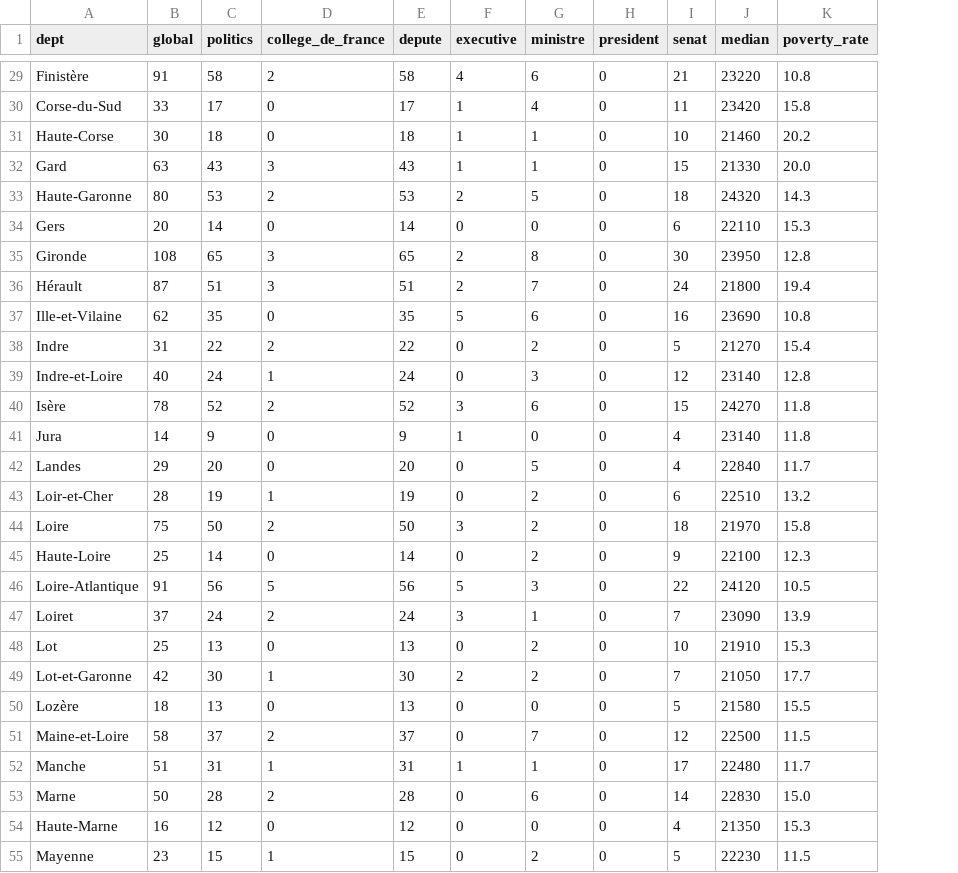
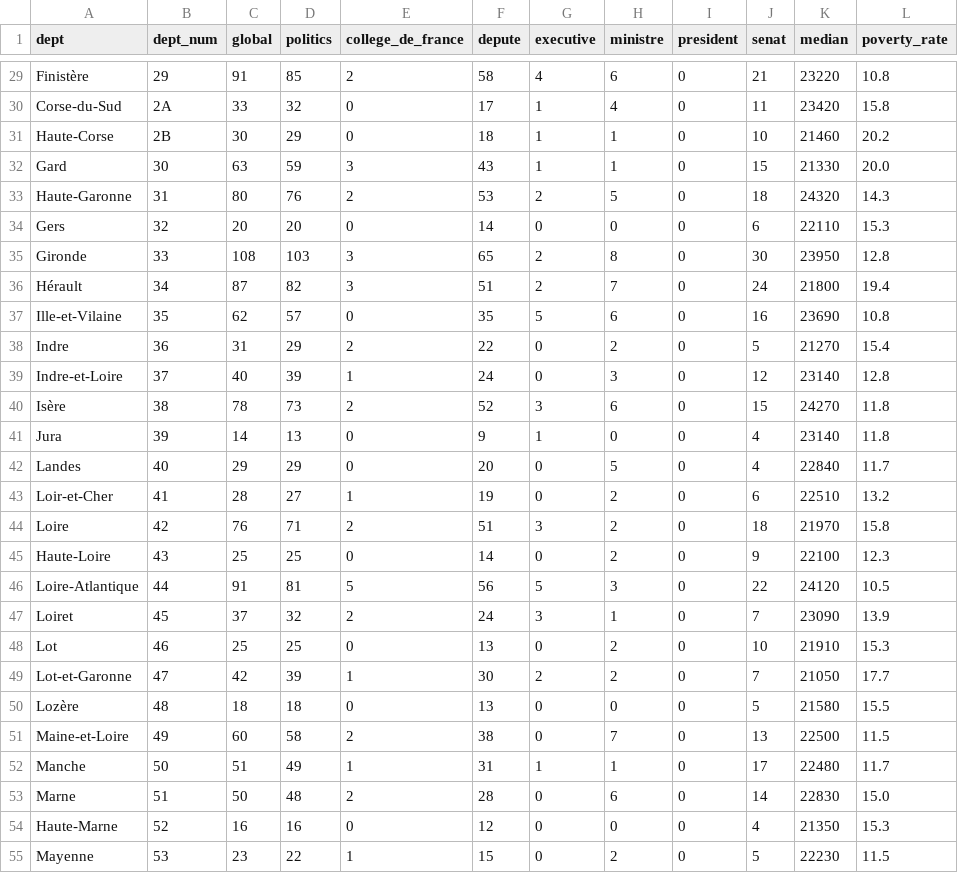
Before and after one commit to e1quem/elitecradle, a CSV file: analysis/processed/analysis_department.csv, drawn as a sheet; only a part is shown, gaps mark what is left out; addresses are those after the commit; the diff covers the shown part only; the diff names each change by its address in the sheet, - before the commit and + after, or states it on an @@ line.

```diff
--- a/analysis/processed/analysis_department.csv
+++ b/analysis/processed/analysis_department.csv
+column B (dept_num), rows 29-55: 29 | 2A | 2B | 30 | 31 | 32 | 33 | 34 | 35 | 36 | 37 | 38 | 39 | 40 | 41 | 42 | 43 | 44 | 45 | 46 | 47 | 48 | 49 | 50 | 51 | 52 | 53
-D29 (politics): 58
+D29 (politics): 85
-D30 (politics): 17
+D30 (politics): 32
-D31 (politics): 18
+D31 (politics): 29
-D32 (politics): 43
+D32 (politics): 59
-D33 (politics): 53
+D33 (politics): 76
-D34 (politics): 14
+D34 (politics): 20
-D35 (politics): 65
+D35 (politics): 103
-D36 (politics): 51
+D36 (politics): 82
-D37 (politics): 35
+D37 (politics): 57
-D38 (politics): 22
+D38 (politics): 29
-D39 (politics): 24
+D39 (politics): 39
-D40 (politics): 52
+D40 (politics): 73
-D41 (politics): 9
+D41 (politics): 13
-D42 (politics): 20
+D42 (politics): 29
-D43 (politics): 19
+D43 (politics): 27
-C44 (global): 75
+C44 (global): 76
-D44 (politics): 50
+D44 (politics): 71
-F44 (depute): 50
+F44 (depute): 51
-D45 (politics): 14
+D45 (politics): 25
-D46 (politics): 56
+D46 (politics): 81
-D47 (politics): 24
+D47 (politics): 32
-D48 (politics): 13
+D48 (politics): 25
-D49 (politics): 30
+D49 (politics): 39
-D50 (politics): 13
+D50 (politics): 18
-C51 (global): 58
+C51 (global): 60
-D51 (politics): 37
+D51 (politics): 58
-F51 (depute): 37
+F51 (depute): 38
-J51 (senat): 12
+J51 (senat): 13
-D52 (politics): 31
+D52 (politics): 49
-D53 (politics): 28
+D53 (politics): 48
-D54 (politics): 12
+D54 (politics): 16
-D55 (politics): 15
+D55 (politics): 22
```
Also changed, not shown: 89 edited cells elsewhere in this file, analysis/processed/analysis_city.csv, analysis/processed/analysis_region.csv, 18 other files.
